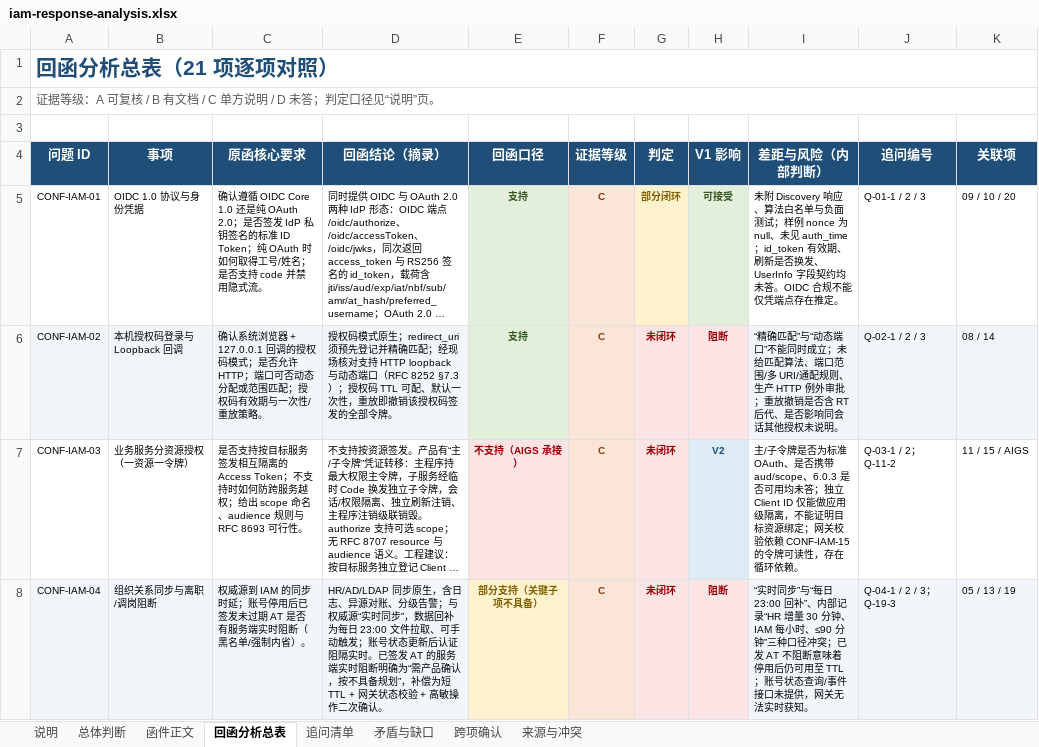
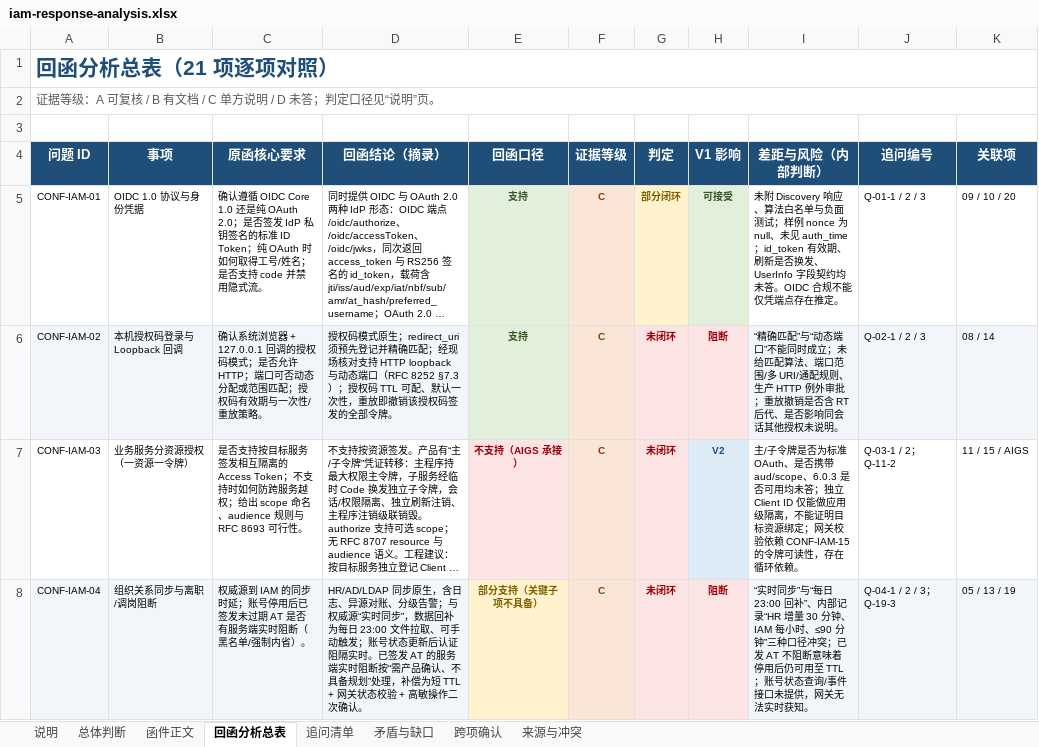
Before and after one commit to hrygo/heluo-forge, an Excel workbook: docs/plans/dsh-plugin-tools/iam-response-analysis.xlsx, sheet 回函分析总表, drawn as a sheet; only a part is shown; long unchanged cells end in …; values as stored, in another font and other column widths than the file's, no borders; the diff covers the shown part only; the diff names each change by its address in the sheet, - before the commit and + after, or states it on an @@ line.

```diff
--- a/docs/plans/dsh-plugin-tools/iam-response-analysis.xlsx (sheet 回函分析总表)
+++ b/docs/plans/dsh-plugin-tools/iam-response-analysis.xlsx (sheet 回函分析总表)
-D8 (回函结论（摘录）): …实时阻断明确为“需产品确认，按不具备规划”，补偿为…
+D8 (回函结论（摘录）): …实时阻断按“需产品确认、不具备规划”处理，补偿为…
```
Also changed, not shown: 2 edited cells elsewhere in this sheet, sheet 来源与冲突, 2 other files.
